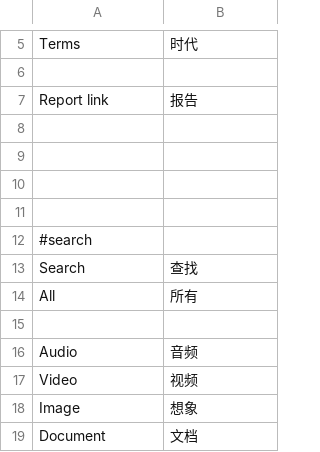
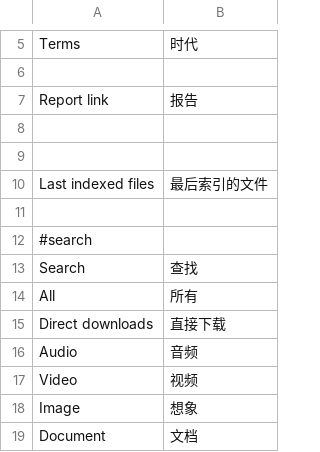
Before and after one commit to Weej1/foofind, a CSV file: application/lang/source-zh.csv, drawn as a sheet; only a part is shown, gaps mark what is left out; the diff names each change by its address in the sheet, - before the commit and + after, or states it on an @@ line.

```diff
--- a/application/lang/source-zh.csv
+++ b/application/lang/source-zh.csv
-row 10: (empty)
+row 10: Last indexed files | 最后索引的文件
-row 15: (empty)
+row 15: Direct downloads | 直接下载
```
Also changed, not shown: 3 other files.
